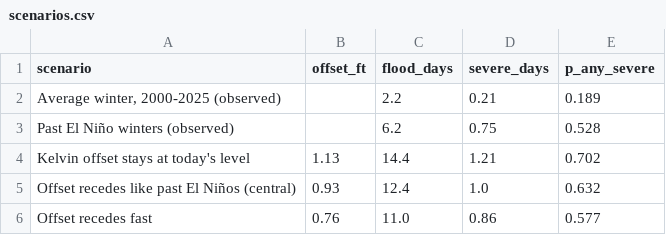
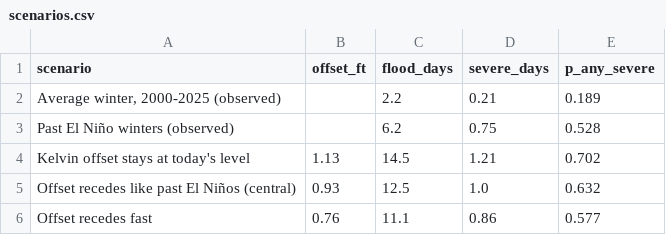
Before and after one commit to kevinkeet/frontpage, a CSV file: capitola/data/scenarios.csv, drawn as a sheet.

```diff
--- a/capitola/data/scenarios.csv
+++ b/capitola/data/scenarios.csv
@@ -3,4 +3,4 @@ scenario,offset_ft,flood_days,severe_days,p_any_severe
 Past El Niño winters (observed),,6.2,0.75,0.528
-Kelvin offset stays at today's level,1.13,14.4,1.21,0.702
-Offset recedes like past El Niños (central),0.93,12.4,1.0,0.632
-Offset recedes fast,0.76,11.0,0.86,0.577
+Kelvin offset stays at today's level,1.13,14.5,1.21,0.702
+Offset recedes like past El Niños (central),0.93,12.5,1.0,0.632
+Offset recedes fast,0.76,11.1,0.86,0.577
```
Also changed, not shown: capitola/data/forecast_daily.csv, capitola/data/forecast_hourly.csv, 2 other files.
